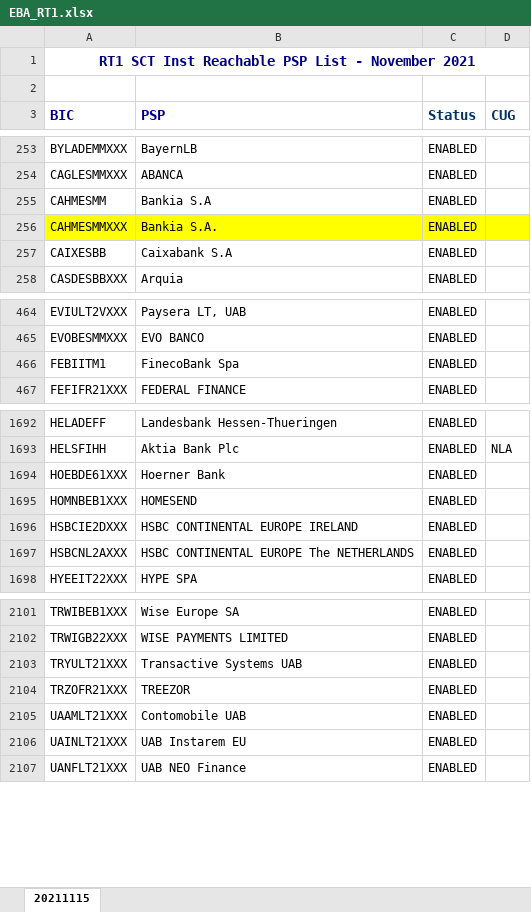
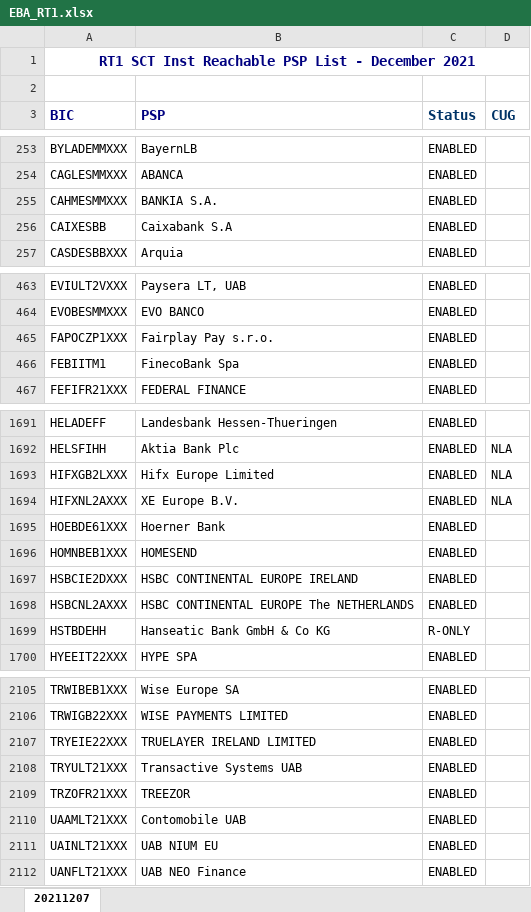
Before and after one commit to nimiq/wallet, an Excel workbook: src/data/banksList/generated/EBA_RT1.xlsx, sheet 20211207, drawn as a sheet; only a part is shown, gaps mark what is left out; values as stored, in another font and other column widths than the file's, no borders; conditional formats not drawn; removed rows and columns are numbered as before the commit, all else as after; the diff covers the shown part only; the diff names each change by its address in the sheet, - before the commit and + after, or states it on an @@ line.

Commit message:
Update translations & bank list

```diff
--- a/src/data/banksList/generated/EBA_RT1.xlsx (sheet 20211207)
+++ b/src/data/banksList/generated/EBA_RT1.xlsx (sheet 20211207)
-sheet tab: 20211115
+sheet tab: 20211207
-A1 (BIC): …List - November 2021
+A1 (BIC): …List - December 2021
-row 255: CAHMESMM | Bankia S.A | ENABLED
-A255:D255 fill: #FFFF00
+A255:D255 fill: none
-B255 (PSP): Bankia S.A.
+B255 (PSP): BANKIA S.A.
+row 465: FAPOCZP1XXX | Fairplay Pay s.r.o. | ENABLED
+row 1693: HIFXGB2LXXX | Hifx Europe Limited | ENABLED | NLA
+row 1694: HIFXNL2AXXX | XE Europe B.V. | ENABLED | NLA
+row 1699: HSTBDEHH | Hanseatic Bank GmbH & Co KG | R-ONLY
+row 2107: TRYEIE22XXX | TRUELAYER IRELAND LIMITED | ENABLED
-B2111 (PSP): UAB Instarem EU
+B2111 (PSP): UAB NIUM EU
```
Also changed, not shown: 3 added rows, 3 removed rows and 10 edited cells elsewhere in this sheet, 12 other files.
